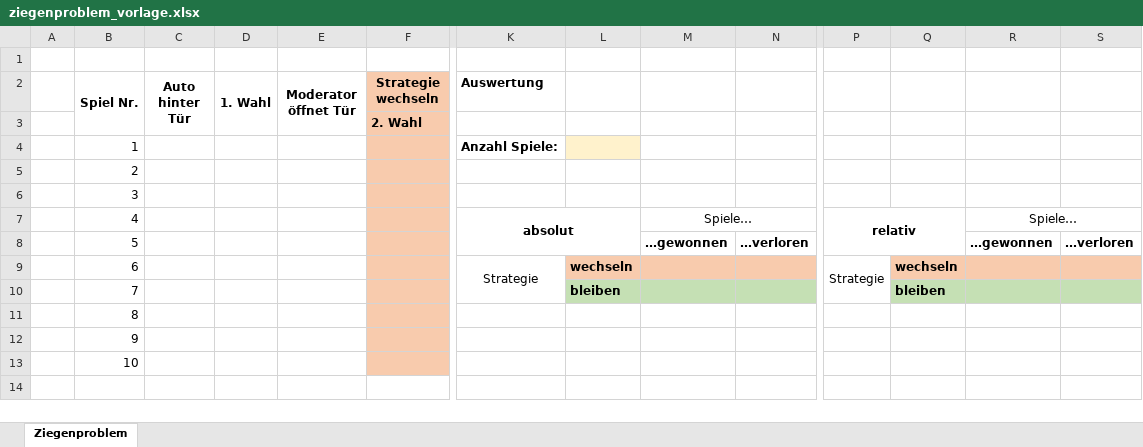
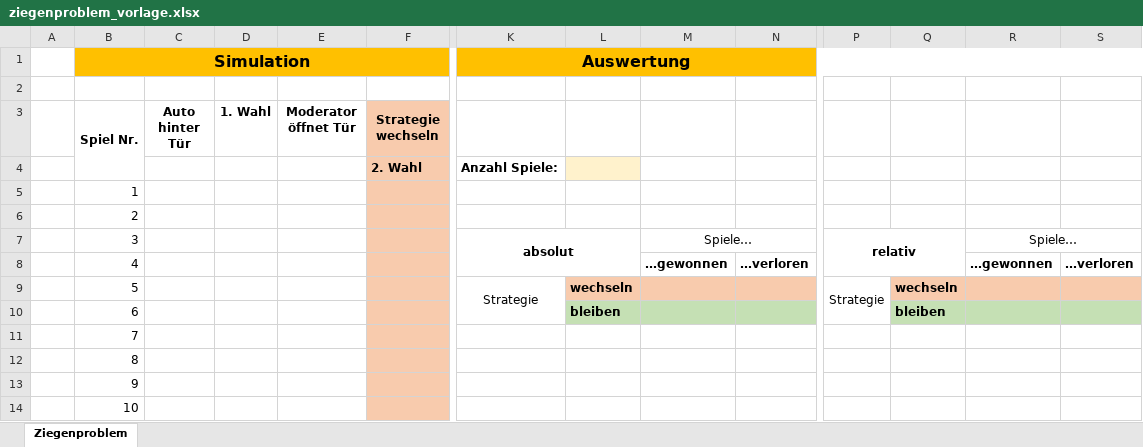
Before and after one commit to vk113/herrkliem.de, an Excel workbook: static/vorlagen/ziegenproblem_vorlage.xlsx, sheet Ziegenproblem, drawn as a sheet; only a part is shown, gaps mark what is left out; values as stored, in another font and other column widths than the file's, no borders; removed rows and columns are numbered as before the commit, all else as after; rows hold the shown columns only; the diff names each change by its address in the sheet, - before the commit and + after, or states it on an @@ line.

```diff
--- a/static/vorlagen/ziegenproblem_vorlage.xlsx (sheet Ziegenproblem)
+++ b/static/vorlagen/ziegenproblem_vorlage.xlsx (sheet Ziegenproblem)
+row 1:  | Simulation |  |  |  |  | Auswertung
-C2:C3 merged
-D2:D3 merged
-E2:E3 merged
-K3: Auswertung
+K3: (empty)
-K4: (empty)
+K4: Anzahl Spiele:
-L4 fill: none
+L4 fill: #FFF2CC
-K5: Anzahl Spiele:
+K5: (empty)
-L5 fill: #FFF2CC
+L5 fill: none
-row 6:  | 3
-B7 (Spiel Nr.): 4
+B7 (Spiel Nr.): 3
-B8 (Spiel Nr.): 5
+B8 (Spiel Nr.): 4
-B9 (Spiel Nr.): 6
+B9 (Spiel Nr.): 5
-K9:K10 merged
+K9:K10 merged
-P9:P10 merged
+P9:P10 merged
+row 10:  | 6 |  |  |  |  |  | bleiben |  |  |  | bleiben
-L11: bleiben
+L11: (empty)
-L11:N11 fill: #C5E0B4
+L11:N11 fill: none
-Q11: bleiben
+Q11: (empty)
-Q11:S11 fill: #C5E0B4
+Q11:S11 fill: none
```
Also changed, not shown: 28 other files.
